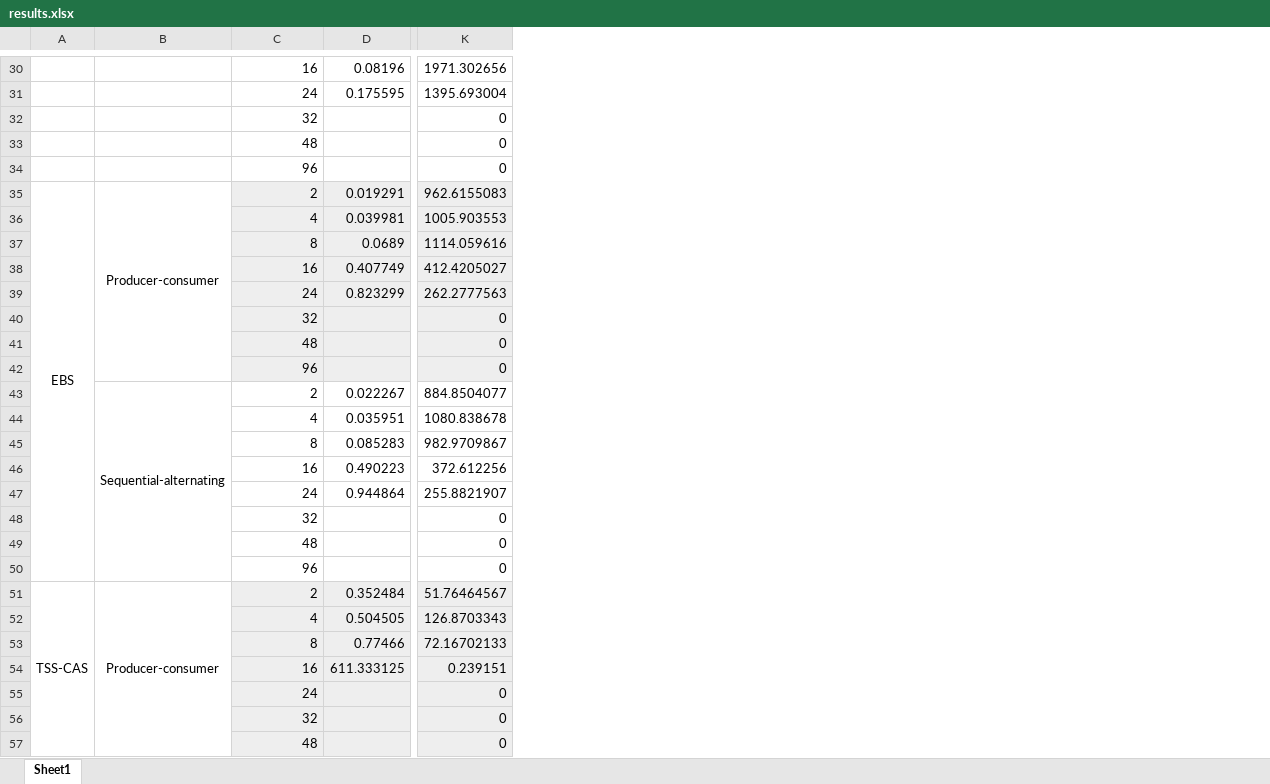
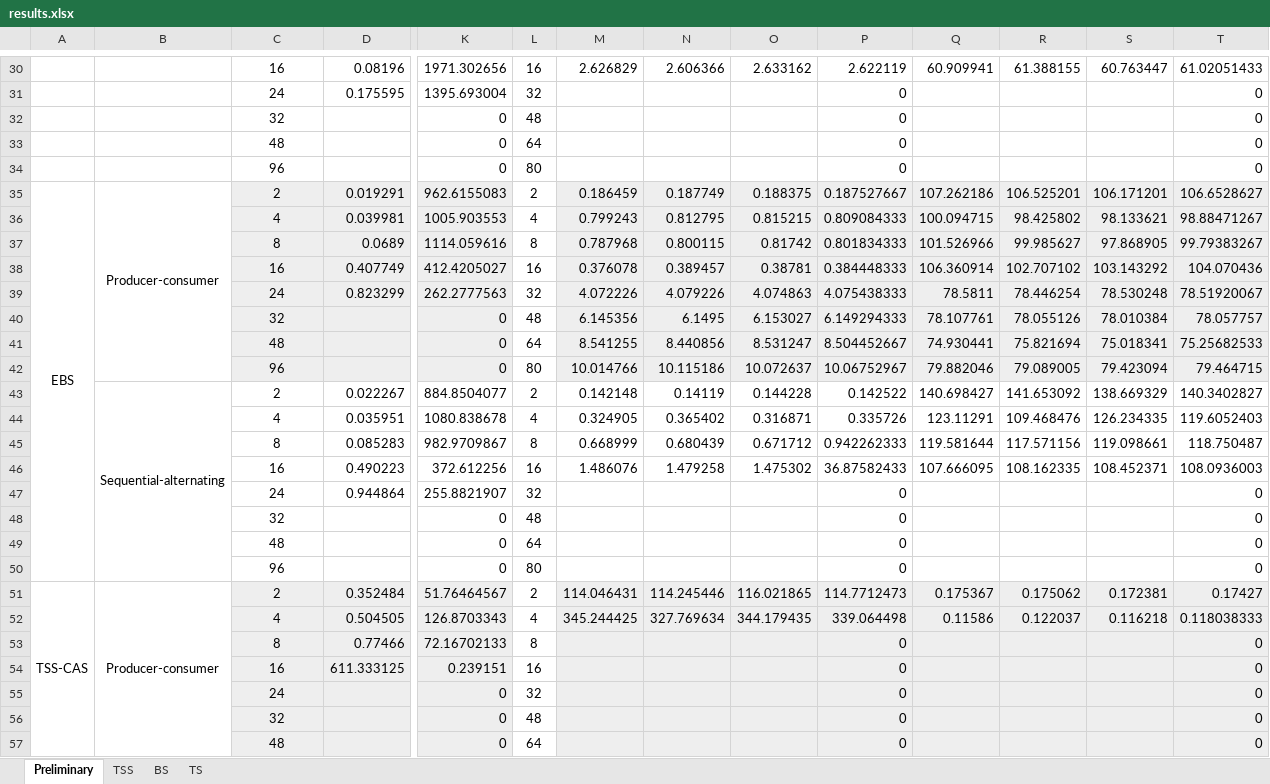
Before and after one commit to H-DNA/bclx, an Excel workbook: stack/results.xlsx, sheet Preliminary, drawn as a sheet; only a part is shown, gaps mark what is left out; values as stored, in another font and other column widths than the file's, no borders; charts and pictures not drawn; the diff covers the shown part only; the diff names each change by its address in the sheet, - before the commit and + after, or states it on an @@ line.

```diff
--- a/stack/results.xlsx (sheet Preliminary)
+++ b/stack/results.xlsx (sheet Preliminary)
-sheet tab: Sheet1
+sheet tab: Preliminary
+sheet tab: TSS
+sheet tab: BS
+sheet tab: TS
+column L, rows 30-57: 16 | 32 | 48 | 64 | 80 | 2 | 4 | 8 | 16 | 32 | 48 | 64 | 80 | 2 | 4 | 8 | 16 | 32 | 48 | 64 | 80 | 2 | 4 | 8 | 16 | 32 | 48 | 64
+column M, rows 30-52: 2.626829 |  |  |  |  | 0.186459 | 0.799243 | 0.787968 | 0.376078 | 4.072226 | 6.145356 | 8.541255 | 10.014766 | 0.142148 | 0.324905 | 0.668999 | 1.486076 |  |  |  |  | 114.046431 | 345.244425
+column N, rows 30-52: 2.606366 |  |  |  |  | 0.187749 | 0.812795 | 0.800115 | 0.389457 | 4.079226 | 6.1495 | 8.440856 | 10.115186 | 0.14119 | 0.365402 | 0.680439 | 1.479258 |  |  |  |  | 114.245446 | 327.769634
+column O, rows 30-52: 2.633162 |  |  |  |  | 0.188375 | 0.815215 | 0.81742 | 0.38781 | 4.074863 | 6.153027 | 8.531247 | 10.072637 | 0.144228 | 0.316871 | 0.671712 | 1.475302 |  |  |  |  | 116.021865 | 344.179435
+column P, rows 30-57: 2.622119 | 0 | 0 | 0 | 0 | 0.187527667 | 0.809084333 | 0.801834333 | 0.384448333 | 4.075438333 | 6.149294333 | 8.504452667 | 10.06752967 | 0.142522 | 0.335726 | 0.942262333 | 36.87582433 | 0 | 0 | 0 | 0 | 114.7712473 | 339.064498 | 0 | 0 | 0 | 0 | 0
+column Q, rows 30-52: 60.909941 |  |  |  |  | 107.262186 | 100.094715 | 101.526966 | 106.360914 | 78.5811 | 78.107761 | 74.930441 | 79.882046 | 140.698427 | 123.11291 | 119.581644 | 107.666095 |  |  |  |  | 0.175367 | 0.11586
+column R, rows 30-52: 61.388155 |  |  |  |  | 106.525201 | 98.425802 | 99.985627 | 102.707102 | 78.446254 | 78.055126 | 75.821694 | 79.089005 | 141.653092 | 109.468476 | 117.571156 | 108.162335 |  |  |  |  | 0.175062 | 0.122037
+column S, rows 30-52: 60.763447 |  |  |  |  | 106.171201 | 98.133621 | 97.868905 | 103.143292 | 78.530248 | 78.010384 | 75.018341 | 79.423094 | 138.669329 | 126.234335 | 119.098661 | 108.452371 |  |  |  |  | 0.172381 | 0.116218
+column T, rows 30-57: 61.02051433 | 0 | 0 | 0 | 0 | 106.6528627 | 98.88471267 | 99.79383267 | 104.070436 | 78.51920067 | 78.057757 | 75.25682533 | 79.464715 | 140.3402827 | 119.6052403 | 118.750487 | 108.0936003 | 0 | 0 | 0 | 0 | 0.17427 | 0.118038333 | 0 | 0 | 0 | 0 | 0
-C30:C57 alignment: right
+C30:C57 alignment: center
```
Also changed, not shown: cell formats elsewhere in this sheet, charts or pictures, counter/results.xlsx, 35 other files.
